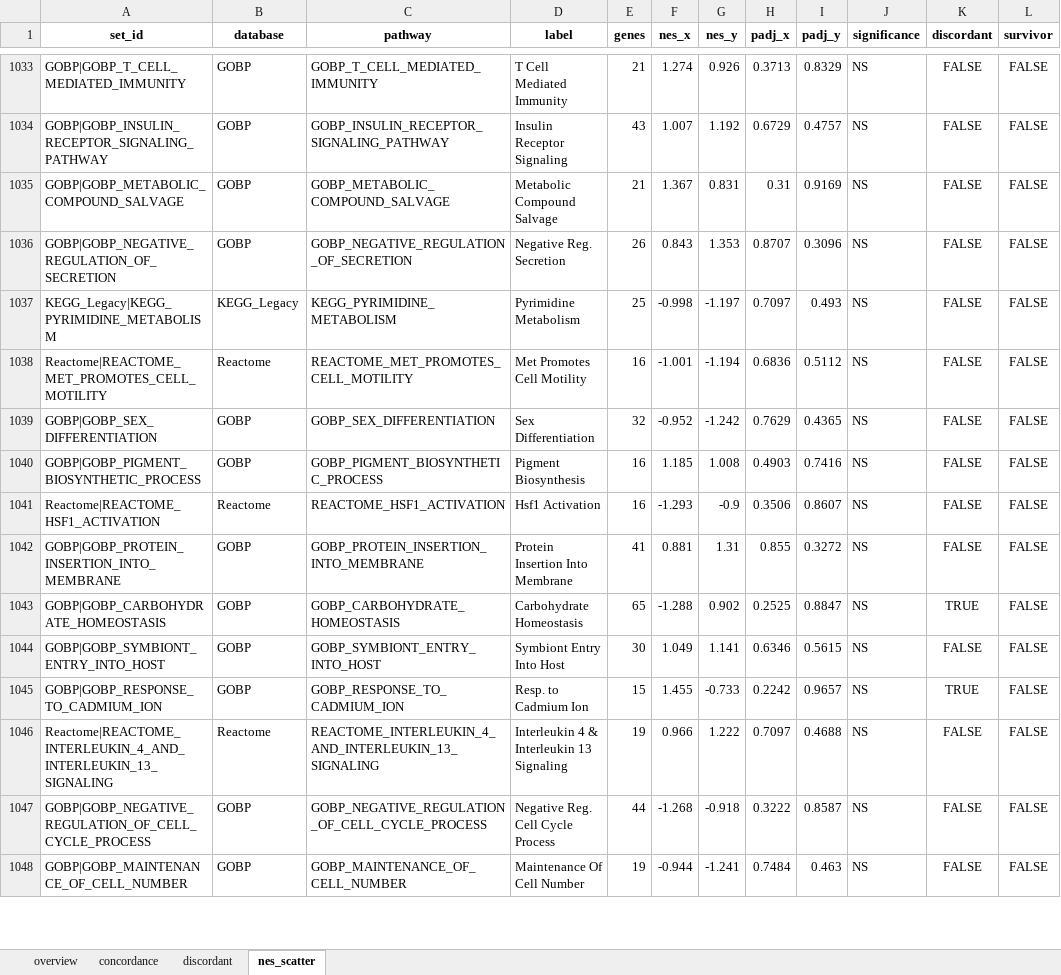
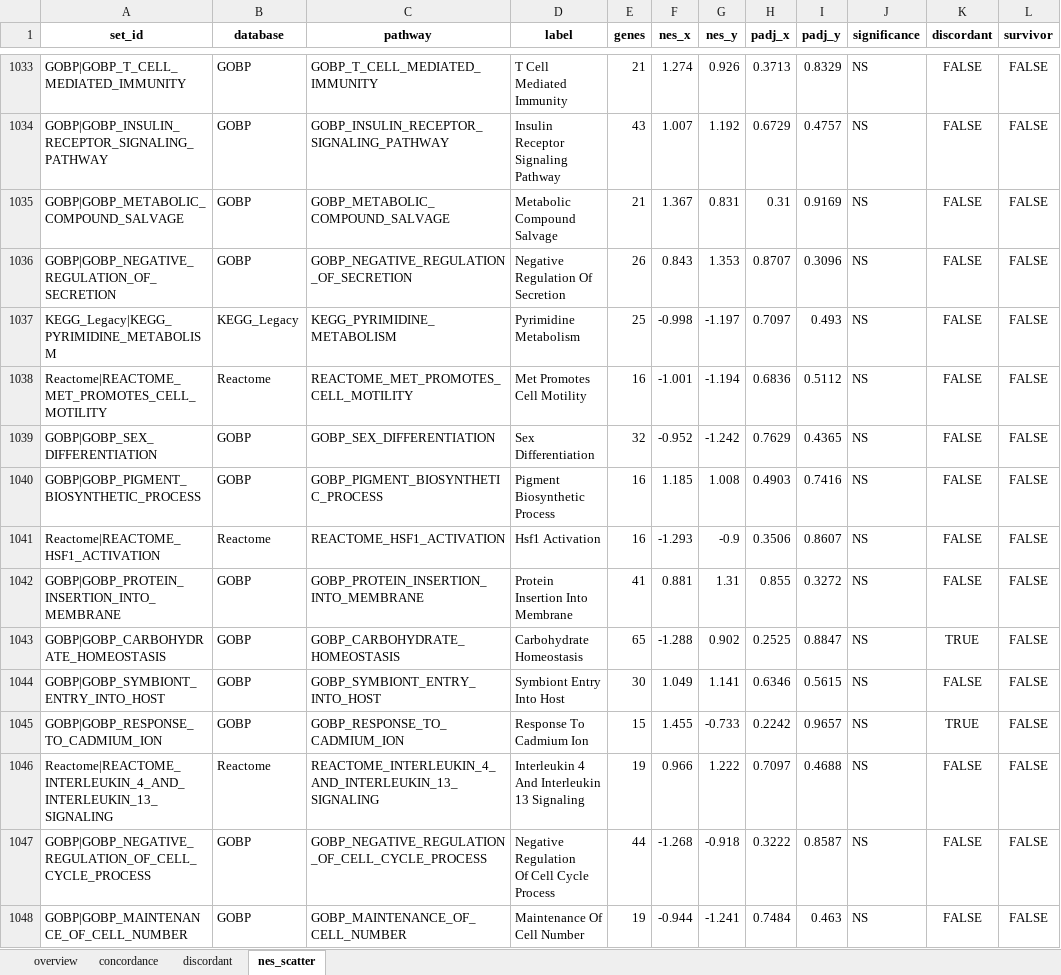
Before and after one commit to Dustyn-T-Lewis/BFR_limpa, an Excel workbook: 03_Pathway_Enrichment/03_enrich_scatter_fgsea/c_data/03_enrich_scatter_fgsea.xlsx, sheet nes_scatter, drawn as a sheet; only a part is shown, gaps mark what is left out; values as stored, in another font and other column widths than the file's, no borders; ↵ is a line break in a cell; the diff covers the shown part only; the diff names each change by its address in the sheet, - before the commit and + after, or states it on an @@ line.

Commit message:
Rerun stage 03 with enrichVolcano 2.3.0 for full set labels

```diff
--- a/03_Pathway_Enrichment/03_enrich_scatter_fgsea/c_data/03_enrich_scatter_fgsea.xlsx (sheet nes_scatter)
+++ b/03_Pathway_Enrichment/03_enrich_scatter_fgsea/c_data/03_enrich_scatter_fgsea.xlsx (sheet nes_scatter)
-D1034 (label): Insulin ↵ Receptor ↵ Signaling
+D1034 (label): Insulin ↵ Receptor ↵ Signaling ↵ Pathway
-D1036 (label): Negative Reg. ↵ Secretion
+D1036 (label): Negative ↵ Regulation Of ↵ Secretion
-D1040 (label): Pigment ↵ Biosynthesis
+D1040 (label): Pigment ↵ Biosynthetic ↵ Process
-D1045 (label): Resp. to ↵ Cadmium Ion
+D1045 (label): Response To ↵ Cadmium Ion
-D1046 (label): Interleukin 4 & ↵ Interleukin 13 ↵ Signaling
+D1046 (label): Interleukin 4 ↵ And Interleukin ↵ 13 Signaling
-D1047 (label): Negative Reg. ↵ Cell Cycle ↵ Process
+D1047 (label): Negative ↵ Regulation ↵ Of Cell Cycle ↵ Process
```
Also changed, not shown: 1026 edited cells elsewhere in this sheet, sheet discordant, 3 other files.
